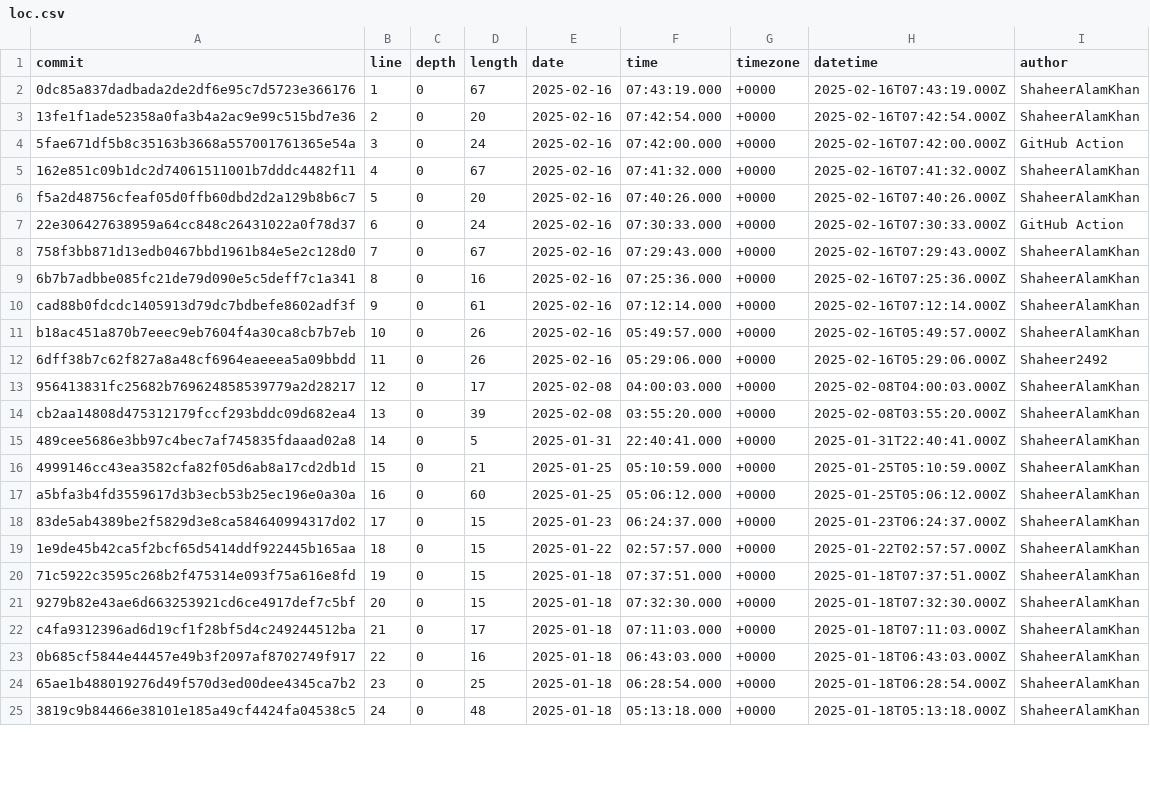
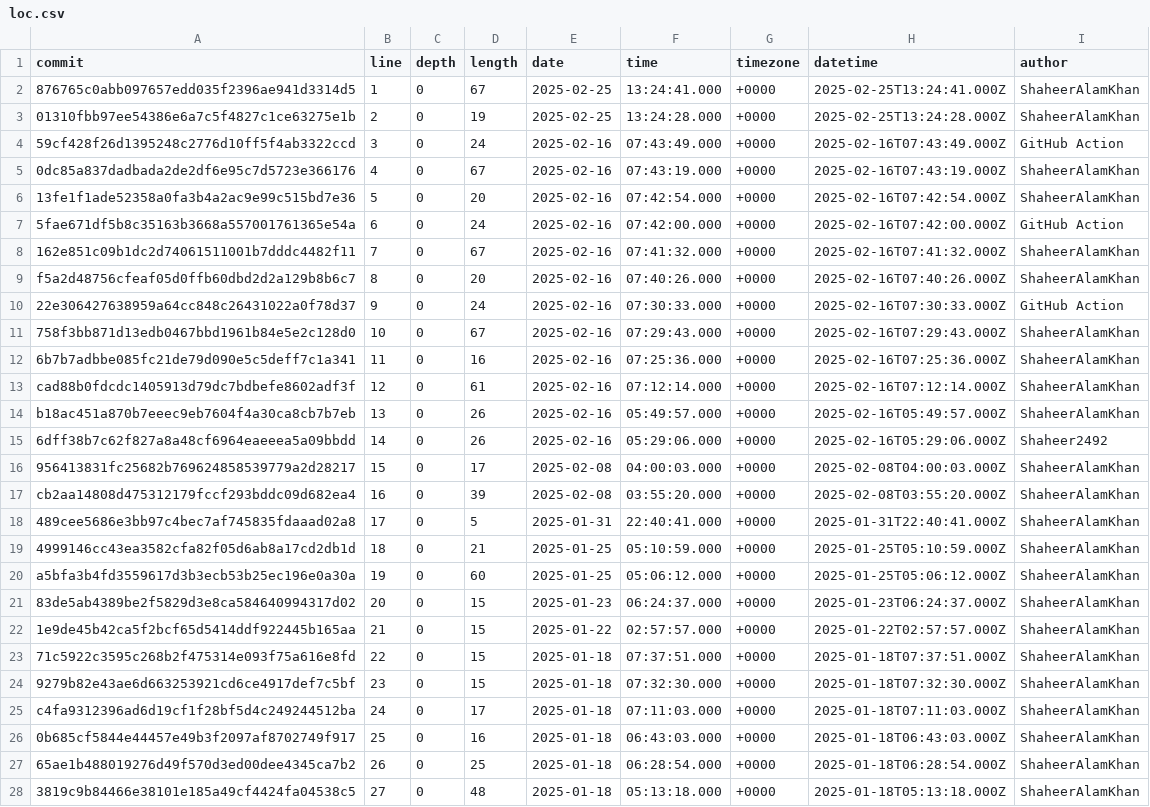
Before and after one commit to ShaheerAlamKhan/portfolio, a CSV file: meta/loc.csv, drawn as a sheet; only a part is shown; addresses are those after the commit; the diff covers the shown part only; the diff names each change by its address in the sheet, - before the commit and + after, or states it on an @@ line.

```diff
--- a/meta/loc.csv
+++ b/meta/loc.csv
+row 2: 876765c0abb097657edd035f2396ae941d3314d5 | 1 | 0 | 67 | 2025-02-25 | 13:24:41.000 | +0000 | 2025-02-25T13:24:41.000Z | ShaheerAlamKhan
+row 3: 01310fbb97ee54386e6a7c5f4827c1ce63275e1b | 2 | 0 | 19 | 2025-02-25 | 13:24:28.000 | +0000 | 2025-02-25T13:24:28.000Z | ShaheerAlamKhan
+row 4: 59cf428f26d1395248c2776d10ff5f4ab3322ccd | 3 | 0 | 24 | 2025-02-16 | 07:43:49.000 | +0000 | 2025-02-16T07:43:49.000Z | GitHub Action
-B5 (line): 1
+B5 (line): 4
-B6 (line): 2
+B6 (line): 5
-B7 (line): 3
+B7 (line): 6
-B8 (line): 4
+B8 (line): 7
-B9 (line): 5
+B9 (line): 8
-B10 (line): 6
+B10 (line): 9
-B11 (line): 7
+B11 (line): 10
-B12 (line): 8
+B12 (line): 11
-B13 (line): 9
+B13 (line): 12
-B14 (line): 10
+B14 (line): 13
-B15 (line): 11
+B15 (line): 14
-B16 (line): 12
+B16 (line): 15
-B17 (line): 13
+B17 (line): 16
-B18 (line): 14
+B18 (line): 17
-B19 (line): 15
+B19 (line): 18
-B20 (line): 16
+B20 (line): 19
-B21 (line): 17
+B21 (line): 20
-B22 (line): 18
+B22 (line): 21
-B23 (line): 19
+B23 (line): 22
-B24 (line): 20
+B24 (line): 23
-B25 (line): 21
+B25 (line): 24
-B26 (line): 22
+B26 (line): 25
-B27 (line): 23
+B27 (line): 26
-B28 (line): 24
+B28 (line): 27
```
Also changed, not shown: 7 edited cells elsewhere in this file.
